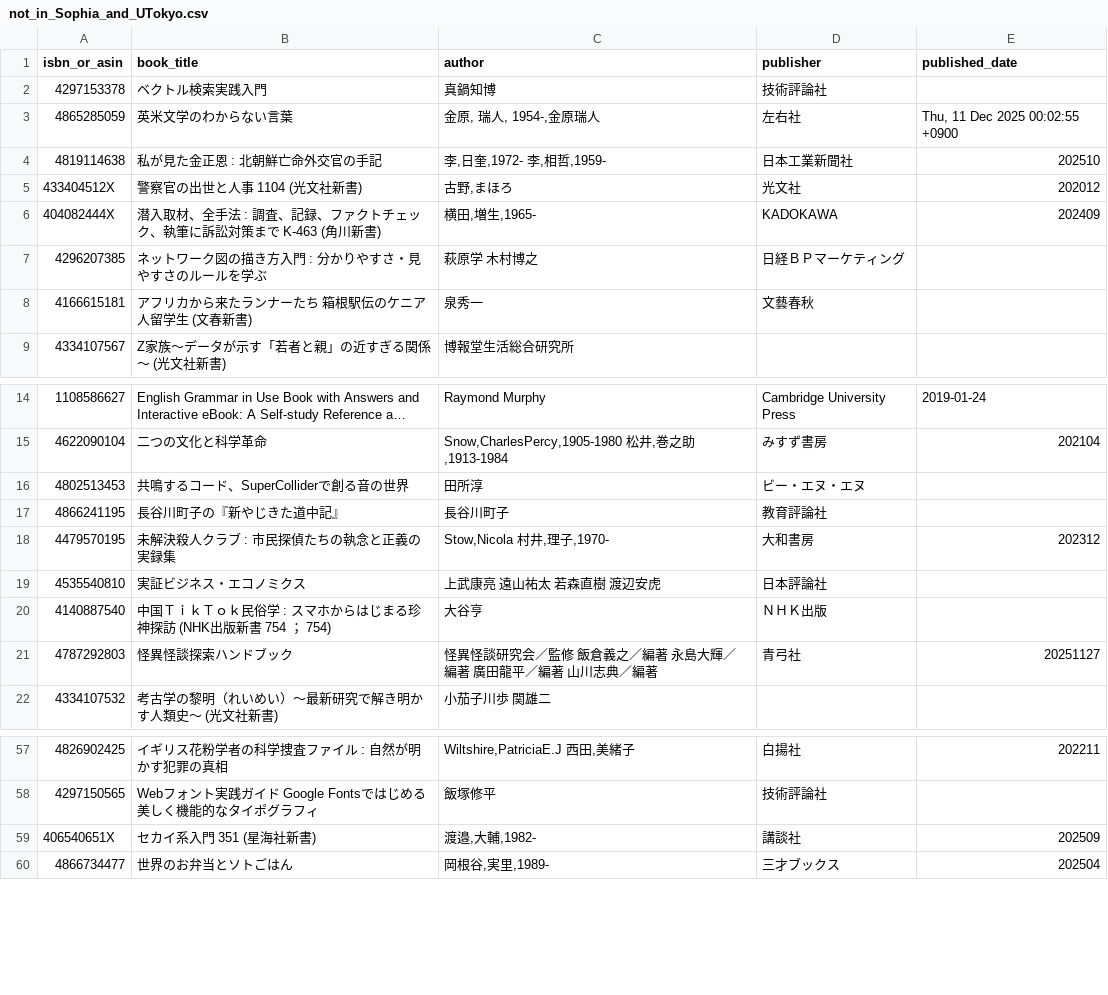
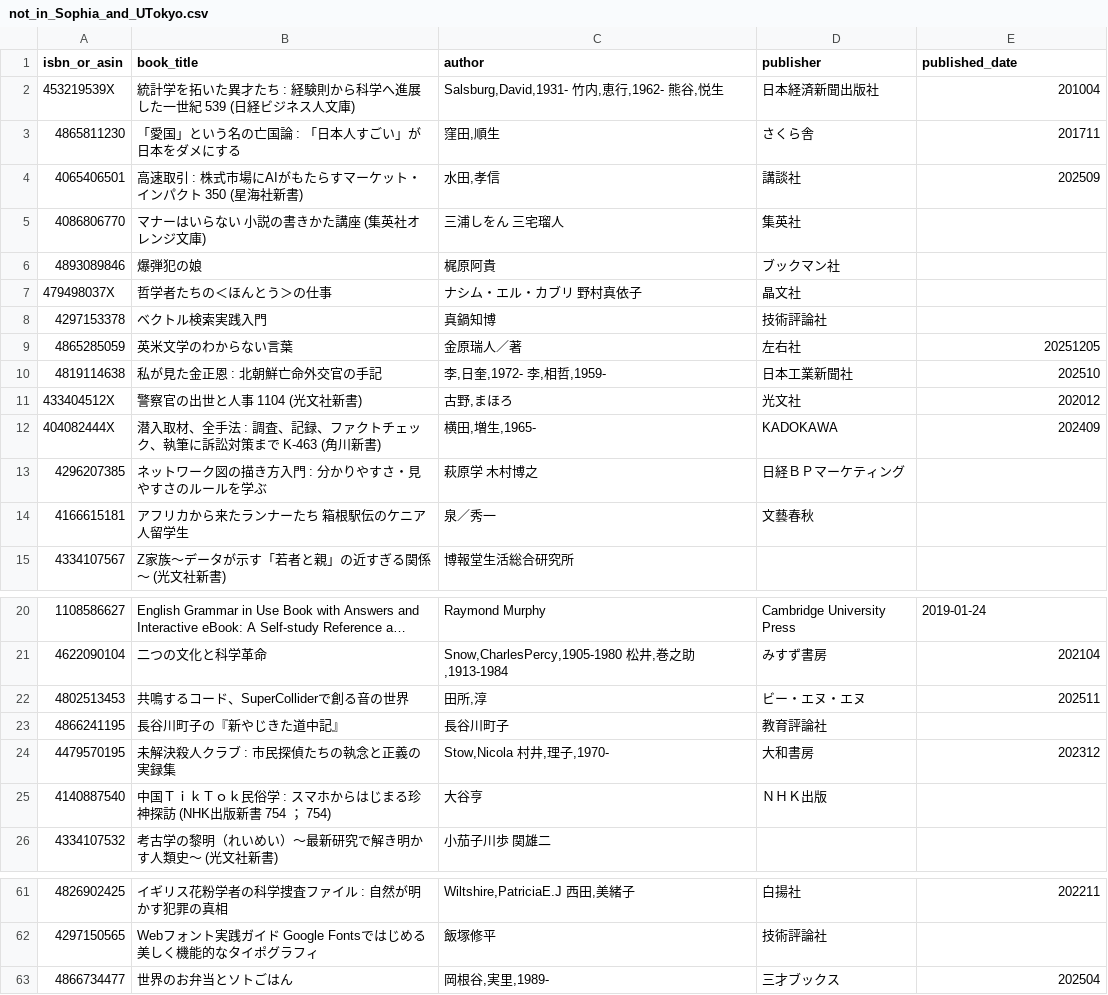
Before and after one commit to stepney141/bookmeter, a CSV file: csv/not_in_Sophia_and_UTokyo.csv, drawn as a sheet; only a part is shown, gaps mark what is left out; long unchanged cells end in ….

```diff
--- a/csv/not_in_Sophia_and_UTokyo.csv
+++ b/csv/not_in_Sophia_and_UTokyo.csv
@@ -1,4 +1,10 @@
 isbn_or_asin,book_title,author,publisher,published_date
+453219539X,統計学を拓いた異才たち : 経験則から科学へ進展した一世紀 539 (日経ビジネス人文庫),"Salsburg,David,1931- 竹内,恵行,1962- 熊谷,悦生",日本経済新聞出版社,201004
+4865811230,「愛国」という名の亡国論 : 「日本人すごい」が日本をダメにする,"窪田,順生",さくら舎,201711
+4065406501,高速取引 : 株式市場にAIがもたらすマーケット・インパクト 350 (星海社新書),"水田,孝信",講談社,202509
+4086806770,マナーはいらない 小説の書きかた講座 (集英社オレンジ文庫),三浦しをん 三宅瑠人,集英社,
+4893089846,爆弾犯の娘,梶原阿貴,ブックマン社,
+479498037X,哲学者たちの＜ほんとう＞の仕事,ナシム・エル・カブリ 野村真依子,晶文社,
 4297153378,ベクトル検索実践入門,真鍋知博,技術評論社,
-4865285059,英米文学のわからない言葉,"金原, 瑞人, 1954-,金原瑞人",左右社,"Thu, 11 Dec 2025 00:02:55 +0900"
+4865285059,英米文学のわからない言葉,金原瑞人／著,左右社,20251205
 4819114638,私が見た金正恩 : 北朝鮮亡命外交官の手記,"李,日奎,1972- 李,相哲,1959-",日本工業新聞社,202510
@@ -7,3 +13,3 @@ isbn_or_asin,book_title,author,publisher,published_date
 4296207385,ネットワーク図の描き方入門 : 分かりやすさ・見やすさのルールを学ぶ,萩原学 木村博之,日経ＢＰマーケティング,
-4166615181,アフリカから来たランナーたち 箱根駅伝のケニア人留学生 (文春新書),泉秀一,文藝春秋,
+4166615181,アフリカから来たランナーたち　箱根駅伝のケニア人留学生,泉／秀一,文藝春秋,
 4334107567,Z家族～データが示す「若者と親」の近すぎる関係～ (光文社新書),博報堂生活総合研究所,,
@@ -15,8 +21,6 @@ isbn_or_asin,book_title,author,publisher,published_date
 4622090104,二つの文化と科学革命,"Snow,CharlesPercy,1905-1980 松井,巻之助,1913-1984",みすず書房,202104
-4802513453,共鳴するコード、SuperColliderで創る音の世界,田所淳,ビー・エヌ・エヌ,
+4802513453,共鳴するコード、SuperColliderで創る音の世界,"田所,淳",ビー・エヌ・エヌ,202511
 4866241195,長谷川町子の『新やじきた道中記』,長谷川町子,教育評論社,
 4479570195,未解決殺人クラブ : 市民探偵たちの執念と正義の実録集,"Stow,Nicola 村井,理子,1970-",大和書房,202312
-4535540810,実証ビジネス・エコノミクス,上武康亮 遠山祐太 若森直樹 渡辺安虎,日本評論社,
 4140887540,中国ＴｉｋＴｏｋ民俗学 : スマホからはじまる珍神探訪 (NHK出版新書　754 ； 754),大谷亨,ＮＨＫ出版,
-4787292803,怪異怪談探索ハンドブック,怪異怪談研究会／監修 飯倉義之／編著 永島大輝／編著 廣田龍平／編著 山川志典／編著,青弓社,20251127
 4334107532,考古学の黎明（れいめい）～最新研究で解き明かす人類史～ (光文社新書),小茄子川歩 関雄二,,
@@ -58,3 +62,2 @@ isbn_or_asin,book_title,author,publisher,published_date
 4297150565,Webフォント実践ガイド　　 Google Fontsではじめる 美しく機能的なタイポグラフィ,飯塚修平,技術評論社,
-406540651X,セカイ系入門 351 (星海社新書),"渡邉,大輔,1982-",講談社,202509
 4866734477,世界のお弁当とソトごはん,"岡根谷,実里,1989-",三才ブックス,202504
```
Also changed, not shown: csv/bookmeter_wish_books.csv, csv/in_Sophia.csv, 6 other files.
